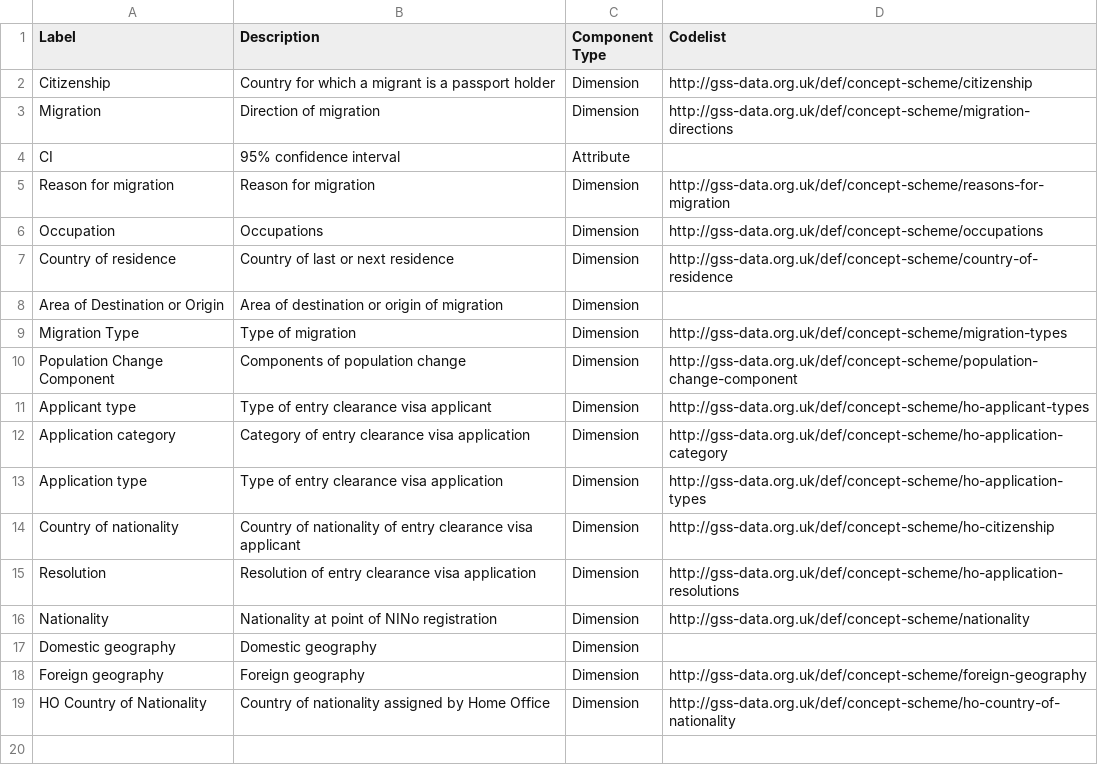
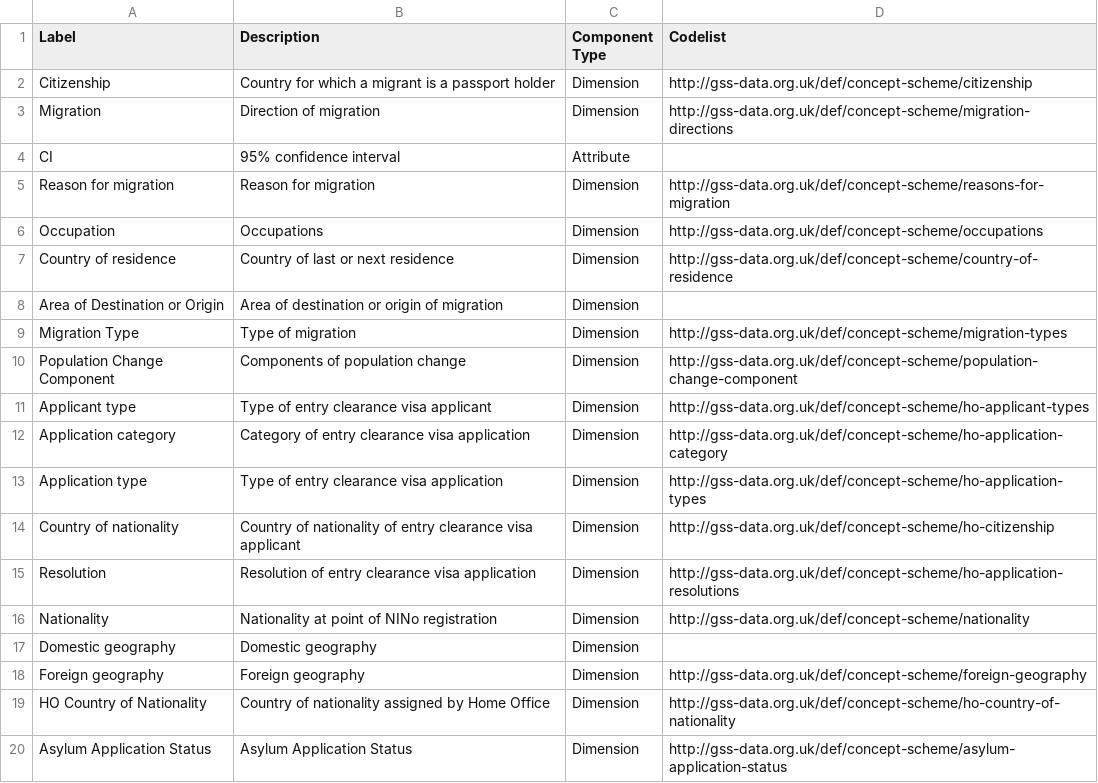
Before and after one commit to GSS-Cogs/ref_migration, a CSV file: components.csv, drawn as a sheet; the diff names each change by its address in the sheet, - before the commit and + after, or states it on an @@ line.

```diff
--- a/components.csv
+++ b/components.csv
+row 20: Asylum Application Status | Asylum Application Status | Dimension | http://gss-data.org.uk/def/concept-scheme/asylum-application-status
```
Also changed, not shown: columns.csv, 2 other files.
